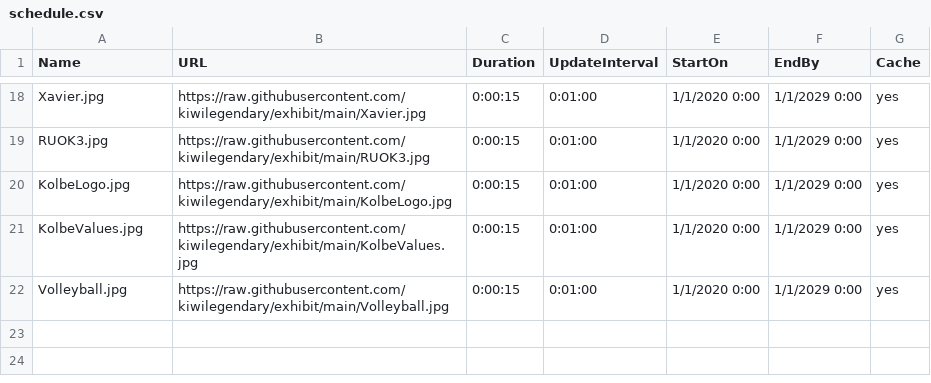
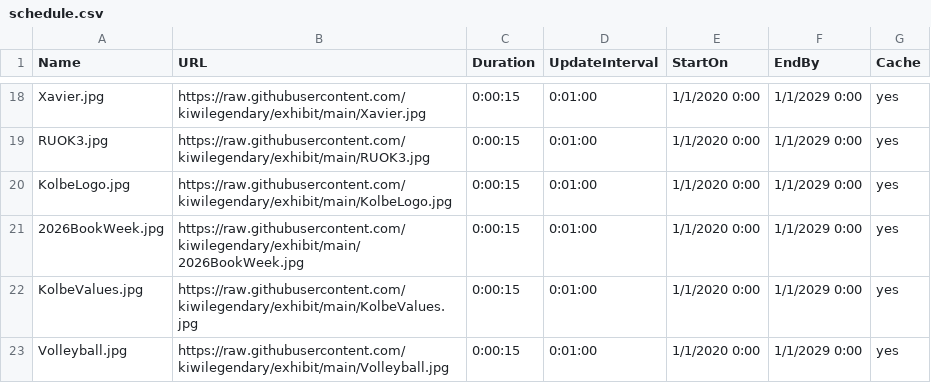
Before and after one commit to kiwilegendary/exhibit, a CSV file: schedule.csv, drawn as a sheet; only a part is shown, gaps mark what is left out.

Commit message:
Update schedule.csv

```diff
--- a/schedule.csv
+++ b/schedule.csv
@@ -20,2 +20,3 @@ RUOK3.jpg,https://raw.githubusercontent.com/kiwilegendary/exhibit/main/RUOK3.jpg
 KolbeLogo.jpg,https://raw.githubusercontent.com/kiwilegendary/exhibit/main/KolbeLogo.jpg,0:00:15,0:01:00,1/1/2020 0:00,1/1/2029 0:00,yes
+2026BookWeek.jpg,https://raw.githubusercontent.com/kiwilegendary/exhibit/main/2026BookWeek.jpg,0:00:15,0:01:00,1/1/2020 0:00,1/1/2029 0:00,yes
 KolbeValues.jpg,https://raw.githubusercontent.com/kiwilegendary/exhibit/main/KolbeValues.jpg,0:00:15,0:01:00,1/1/2020 0:00,1/1/2029 0:00,yes
```
